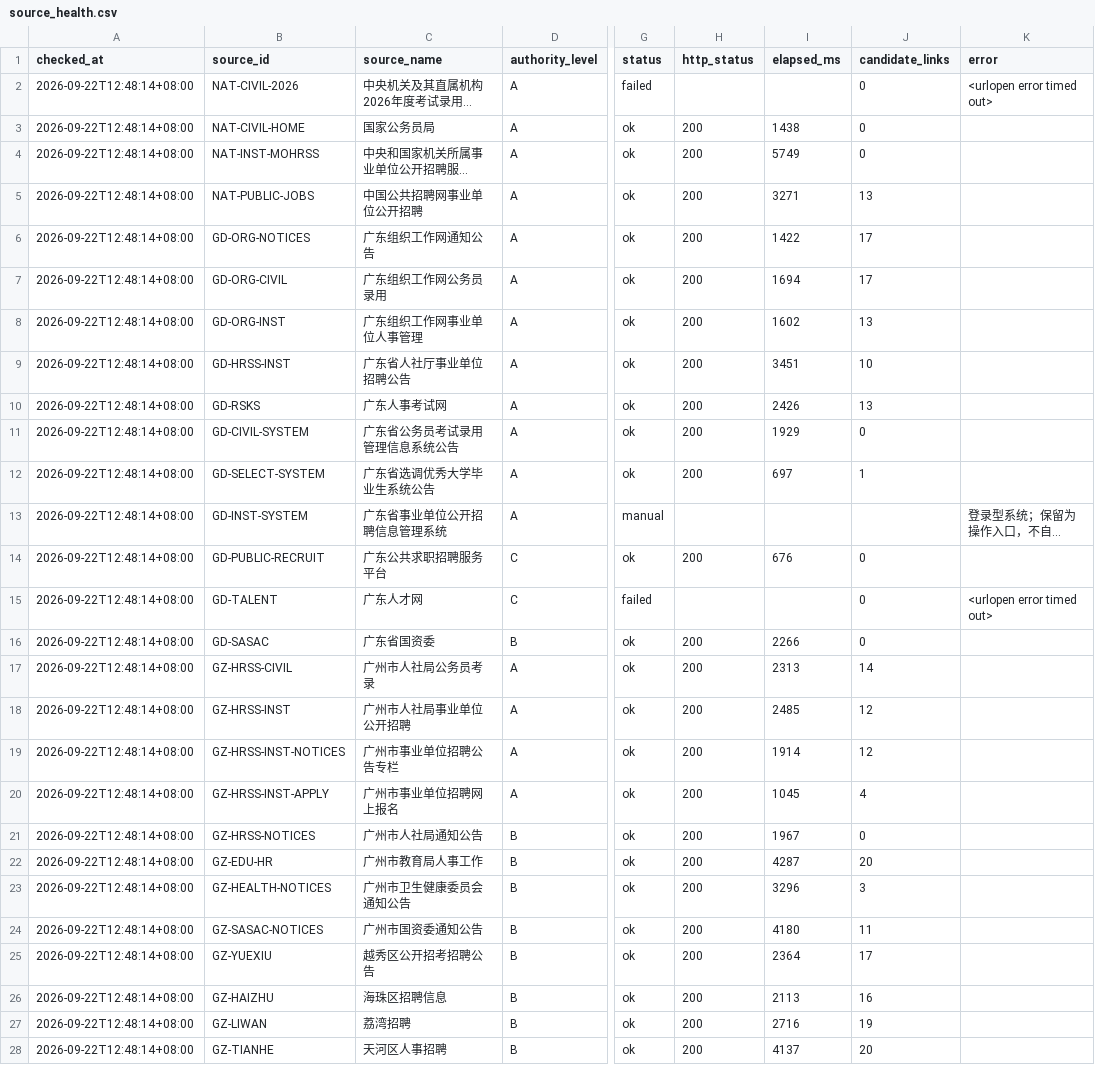
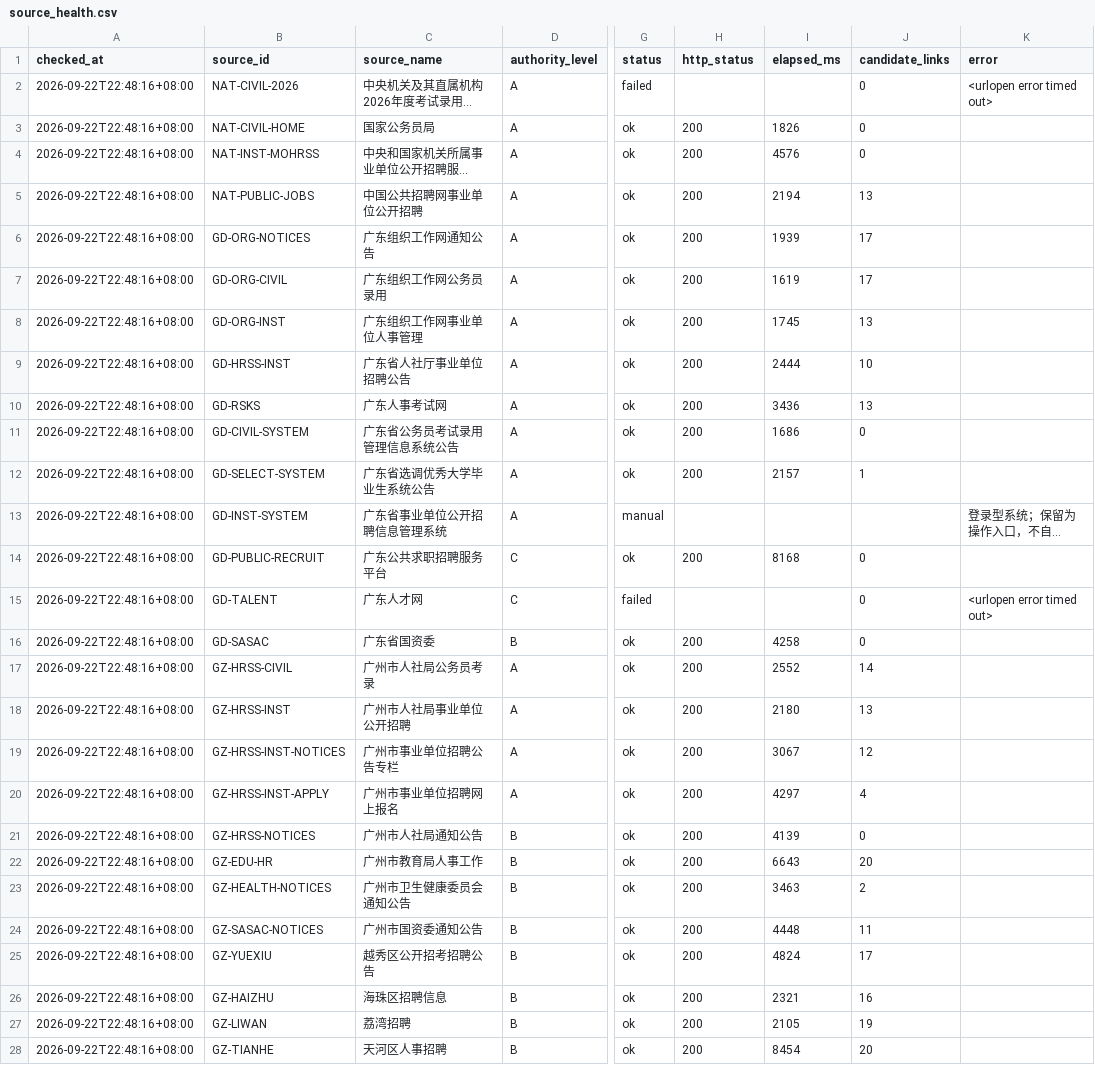
Before and after one commit to hrj-11055/guangdong-public-jobs-monitor, a CSV file: data/source_health.csv, drawn as a sheet; only a part is shown, gaps mark what is left out; long unchanged cells end in …; the diff covers the shown part only; the diff names each change by its address in the sheet, - before the commit and + after, or states it on an @@ line.

```diff
--- a/data/source_health.csv
+++ b/data/source_health.csv
-A2:A28 (checked_at): 2026-09-22T12:48:14+08:00
+A2:A28 (checked_at): 2026-09-22T22:48:16+08:00
-I3 (elapsed_ms): 1438
+I3 (elapsed_ms): 1826
-I4 (elapsed_ms): 5749
+I4 (elapsed_ms): 4576
-I5 (elapsed_ms): 3271
+I5 (elapsed_ms): 2194
-I6 (elapsed_ms): 1422
+I6 (elapsed_ms): 1939
-I7 (elapsed_ms): 1694
+I7 (elapsed_ms): 1619
-I8 (elapsed_ms): 1602
+I8 (elapsed_ms): 1745
-I9 (elapsed_ms): 3451
+I9 (elapsed_ms): 2444
-I10 (elapsed_ms): 2426
+I10 (elapsed_ms): 3436
-I11 (elapsed_ms): 1929
+I11 (elapsed_ms): 1686
-I12 (elapsed_ms): 697
+I12 (elapsed_ms): 2157
-I14 (elapsed_ms): 676
+I14 (elapsed_ms): 8168
-I16 (elapsed_ms): 2266
+I16 (elapsed_ms): 4258
-I17 (elapsed_ms): 2313
+I17 (elapsed_ms): 2552
-I18 (elapsed_ms): 2485
+I18 (elapsed_ms): 2180
-J18 (candidate_links): 12
+J18 (candidate_links): 13
-I19 (elapsed_ms): 1914
+I19 (elapsed_ms): 3067
-I20 (elapsed_ms): 1045
+I20 (elapsed_ms): 4297
-I21 (elapsed_ms): 1967
+I21 (elapsed_ms): 4139
-I22 (elapsed_ms): 4287
+I22 (elapsed_ms): 6643
-I23 (elapsed_ms): 3296
+I23 (elapsed_ms): 3463
-J23 (candidate_links): 3
+J23 (candidate_links): 2
-I24 (elapsed_ms): 4180
+I24 (elapsed_ms): 4448
-I25 (elapsed_ms): 2364
+I25 (elapsed_ms): 4824
-I26 (elapsed_ms): 2113
+I26 (elapsed_ms): 2321
-I27 (elapsed_ms): 2716
+I27 (elapsed_ms): 2105
-I28 (elapsed_ms): 4137
+I28 (elapsed_ms): 8454
```
Also changed, not shown: 50 edited cells elsewhere in this file, data/notices.csv, 2 other files.
